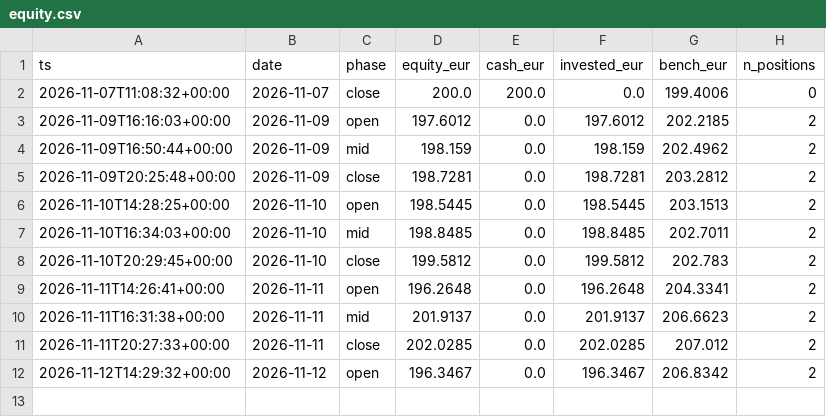
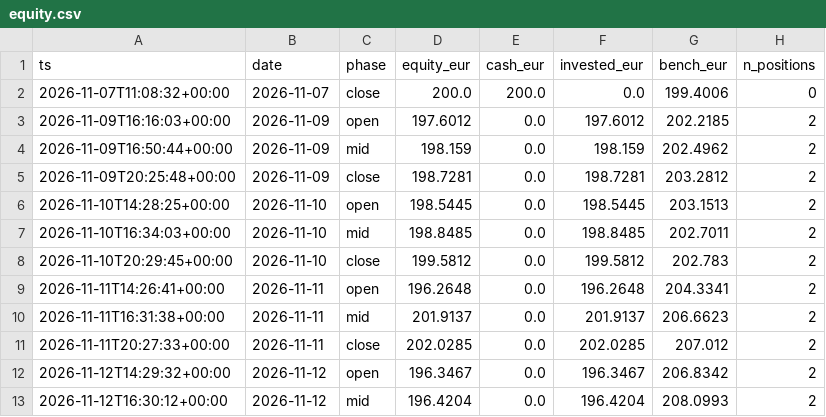
Before and after one commit to denimax7/claude-trader, a CSV file: state/equity.csv, drawn as a sheet; the diff names each change by its address in the sheet, - before the commit and + after, or states it on an @@ line.

```diff
--- a/state/equity.csv
+++ b/state/equity.csv
+row 13: 2026-11-12T16:30:12+00:00 | 2026-11-12 | mid | 196.4204 | 0.0 | 196.4204 | 208.0993 | 2
```
Also changed, not shown: 4 other files.
